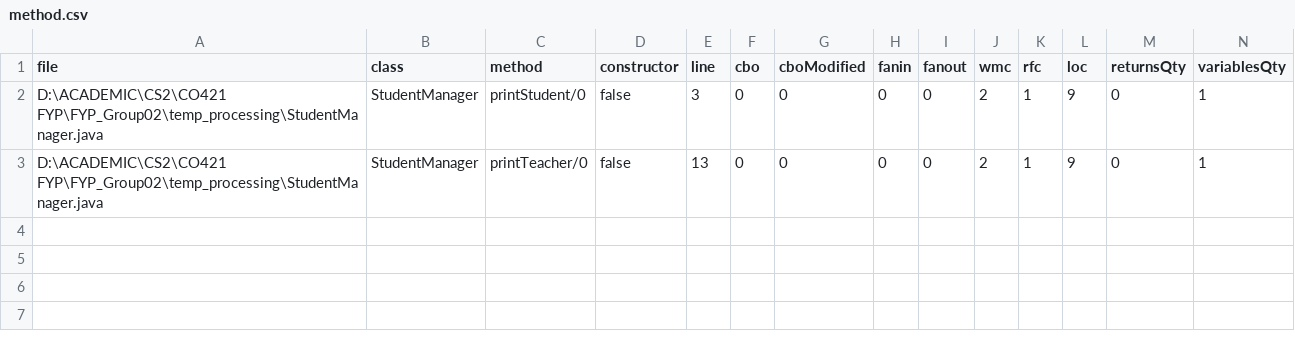
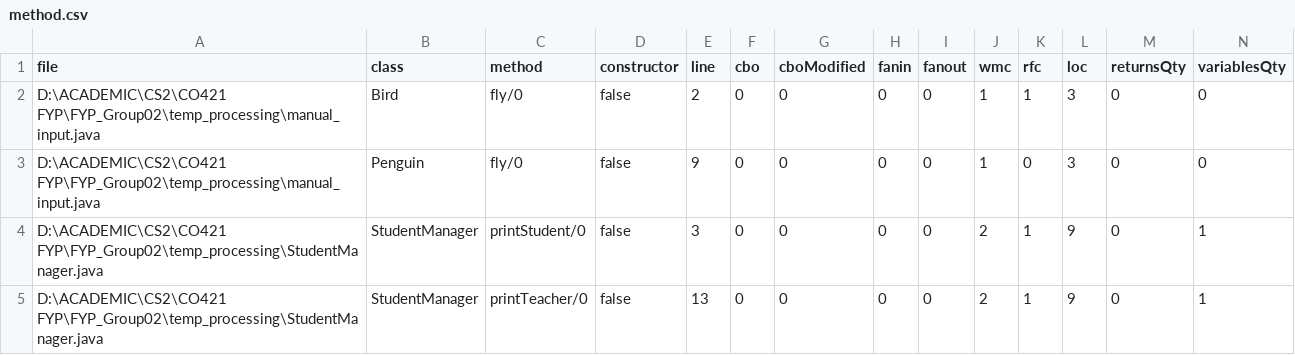
Before and after one commit to cepdnaclk/e20-4yp-Automated-Code-Smell-Detection-and-Refactoring-with-LLMs, a CSV file: method.csv, drawn as a sheet; only a part is shown; rows hold the shown columns only; the diff names each change by its address in the sheet, - before the commit and + after, or states it on an @@ line.

```diff
--- a/method.csv
+++ b/method.csv
+row 2: D:\ACADEMIC\CS2\CO421 FYP\FYP_Group02\temp_processing\manual_input.java | Bird | fly/0 | false | 2 | 0 | 0 | 0 | 0 | 1 | 1 | 3 | 0 | 0
+row 3: D:\ACADEMIC\CS2\CO421 FYP\FYP_Group02\temp_processing\manual_input.java | Penguin | fly/0 | false | 9 | 0 | 0 | 0 | 0 | 1 | 0 | 3 | 0 | 0
```
Also changed, not shown: class.csv, 7 other files.
